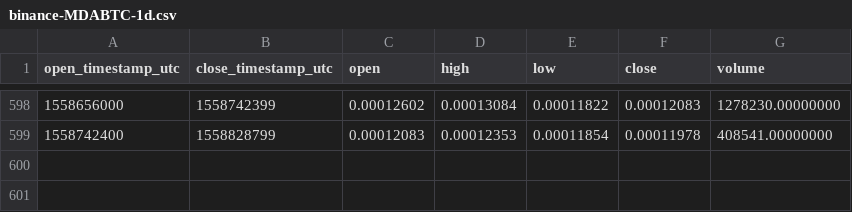
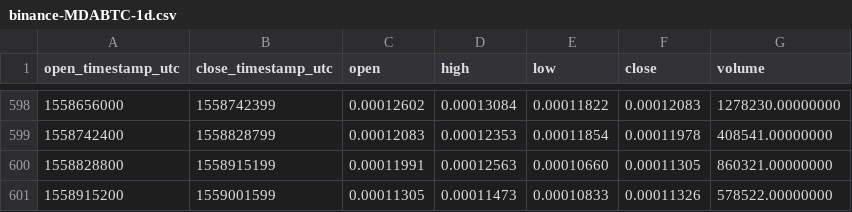
Before and after one commit to cryptobigbro/binance-MDABTC, a CSV file: binance-MDABTC-1d.csv, drawn as a sheet; only a part is shown, gaps mark what is left out.

Commit message:
Update OHLCV data.

```diff
--- a/binance-MDABTC-1d.csv
+++ b/binance-MDABTC-1d.csv
@@ -599 +599,3 @@ open_timestamp_utc,close_timestamp_utc,open,high,low,close,volume
 1558742400,1558828799,0.00012083,0.00012353,0.00011854,0.00011978,408541.00000000
+1558828800,1558915199,0.00011991,0.00012563,0.00010660,0.00011305,860321.00000000
+1558915200,1559001599,0.00011305,0.00011473,0.00010833,0.00011326,578522.00000000
```
Also changed, not shown: 1 other file.
